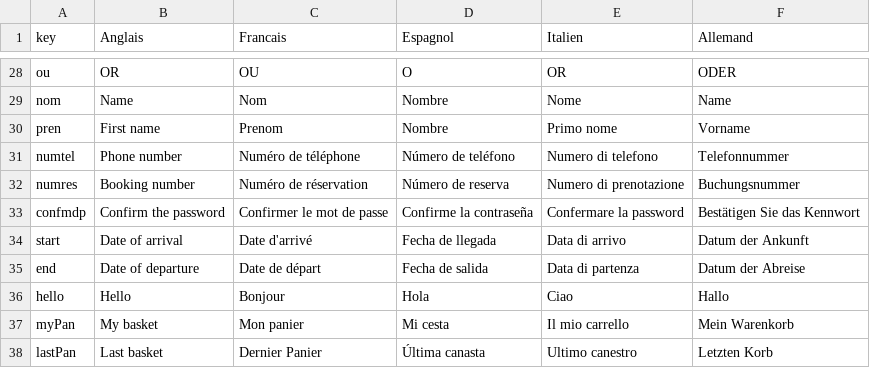
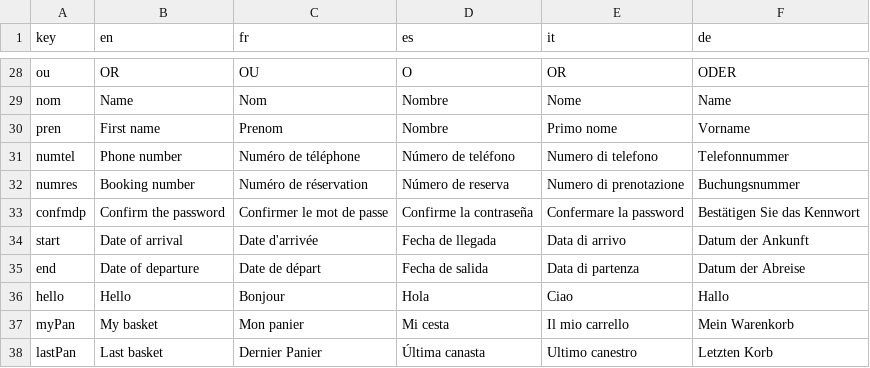
Before and after one commit to anthonychaussin/8ahuit, a CSV file: resources/lang/lang.csv, drawn as a sheet; only a part is shown, gaps mark what is left out; the diff names each change by its address in the sheet, - before the commit and + after, or states it on an @@ line.

```diff
--- a/resources/lang/lang.csv
+++ b/resources/lang/lang.csv
-B1: Anglais
+B1: en
-C1: Francais
+C1: fr
-D1: Espagnol
+D1: es
-E1: Italien
+E1: it
-F1: Allemand
+F1: de
-C34 (fr): Date d'arrivé
+C34 (fr): Date d'arrivée
```
Also changed, not shown: 16 other files.
